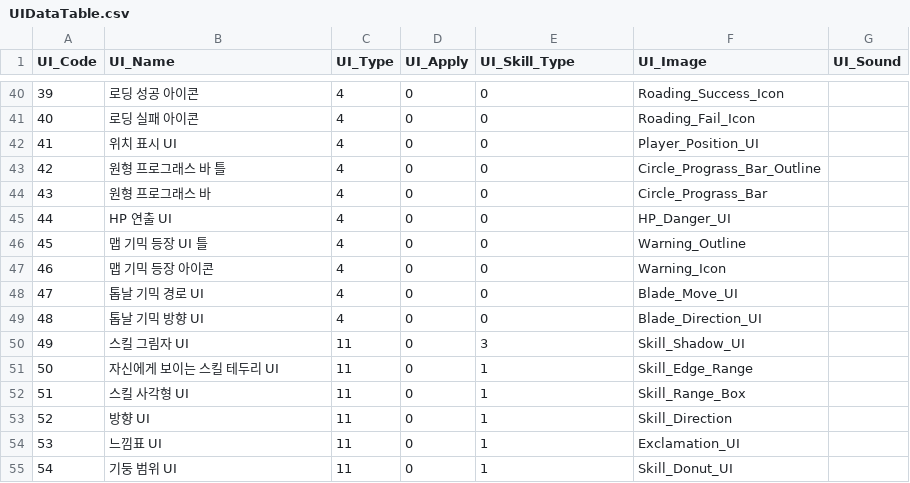
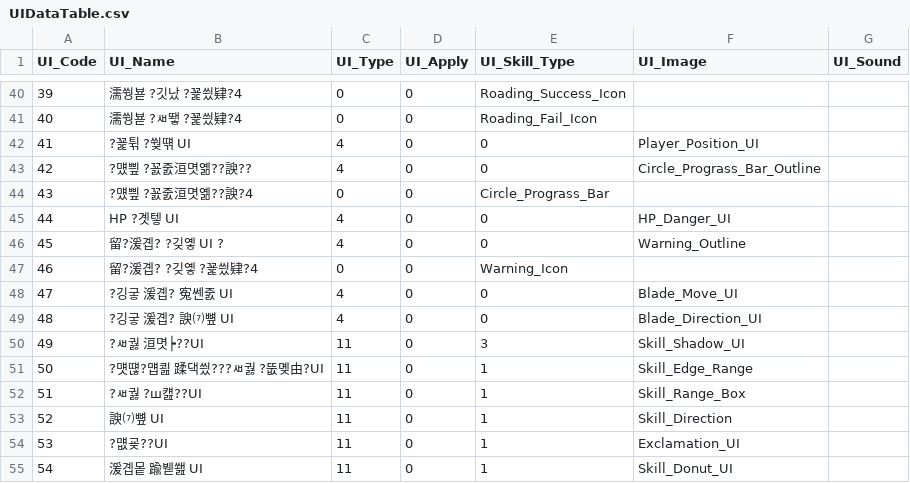
Before and after one commit to TIMILUM/Esper-Fighters-Cup, a CSV file: Assets/Resources/CSV/UIDataTable.csv, drawn as a sheet; only a part is shown, gaps mark what is left out; the diff covers the shown part only; the diff names each change by its address in the sheet, - before the commit and + after, or states it on an @@ line.

```diff
--- a/Assets/Resources/CSV/UIDataTable.csv
+++ b/Assets/Resources/CSV/UIDataTable.csv
-B40 (UI_Name): 로딩 성공 아이콘
+B40 (UI_Name): 濡쒕뵫 ?깃났 ?꾩씠肄?4
-C40:C41 (UI_Type): 4
+C40:C41 (UI_Type): 0
-E40 (UI_Skill_Type): 0
+E40 (UI_Skill_Type): Roading_Success_Icon
-F40 (UI_Image): Roading_Success_Icon
+F40 (UI_Image): (empty)
-B41 (UI_Name): 로딩 실패 아이콘
+B41 (UI_Name): 濡쒕뵫 ?ㅽ뙣 ?꾩씠肄?4
-E41 (UI_Skill_Type): 0
+E41 (UI_Skill_Type): Roading_Fail_Icon
-F41 (UI_Image): Roading_Fail_Icon
+F41 (UI_Image): (empty)
-B42 (UI_Name): 위치 표시 UI
+B42 (UI_Name): ?꾩튂 ?쒖떆 UI
-B43 (UI_Name): 원형 프로그래스 바 틀
+B43 (UI_Name): ?먰삎 ?꾨줈洹몃옒??諛??
-B44 (UI_Name): 원형 프로그래스 바
+B44 (UI_Name): ?먰삎 ?꾨줈洹몃옒??諛?4
-C44 (UI_Type): 4
+C44 (UI_Type): 0
-E44 (UI_Skill_Type): 0
+E44 (UI_Skill_Type): Circle_Prograss_Bar
-F44 (UI_Image): Circle_Prograss_Bar
+F44 (UI_Image): (empty)
-B45 (UI_Name): HP 연출 UI
+B45 (UI_Name): HP ?곗텧 UI
-B46 (UI_Name): 맵 기믹 등장 UI 틀
+B46 (UI_Name): 留?湲곕? ?깆옣 UI ?
-B47 (UI_Name): 맵 기믹 등장 아이콘
+B47 (UI_Name): 留?湲곕? ?깆옣 ?꾩씠肄?4
-C47 (UI_Type): 4
+C47 (UI_Type): 0
-E47 (UI_Skill_Type): 0
+E47 (UI_Skill_Type): Warning_Icon
-F47 (UI_Image): Warning_Icon
+F47 (UI_Image): (empty)
-B48 (UI_Name): 톱날 기믹 경로 UI
+B48 (UI_Name): ?깅궇 湲곕? 寃쎈줈 UI
-B49 (UI_Name): 톱날 기믹 방향 UI
+B49 (UI_Name): ?깅궇 湲곕? 諛⑺뼢 UI
-B50 (UI_Name): 스킬 그림자 UI
+B50 (UI_Name): ?ㅽ궗 洹몃┝??UI
-B51 (UI_Name): 자신에게 보이는 스킬 테두리 UI
+B51 (UI_Name): ?먯떊?먭쾶 蹂댁씠???ㅽ궗 ?뚮몢由?UI
-B52 (UI_Name): 스킬 사각형 UI
+B52 (UI_Name): ?ㅽ궗 ?ш컖??UI
-B53 (UI_Name): 방향 UI
+B53 (UI_Name): 諛⑺뼢 UI
-B54 (UI_Name): 느낌표 UI
+B54 (UI_Name): ?먮굦??UI
-B55 (UI_Name): 기둥 범위 UI
+B55 (UI_Name): 湲곕뫁 踰붿쐞 UI
```
Also changed, not shown: 71 edited cells elsewhere in this file, Assets/Resources/CSV/ShockWaveKnockBackDataTable.csv, 1 other file.
